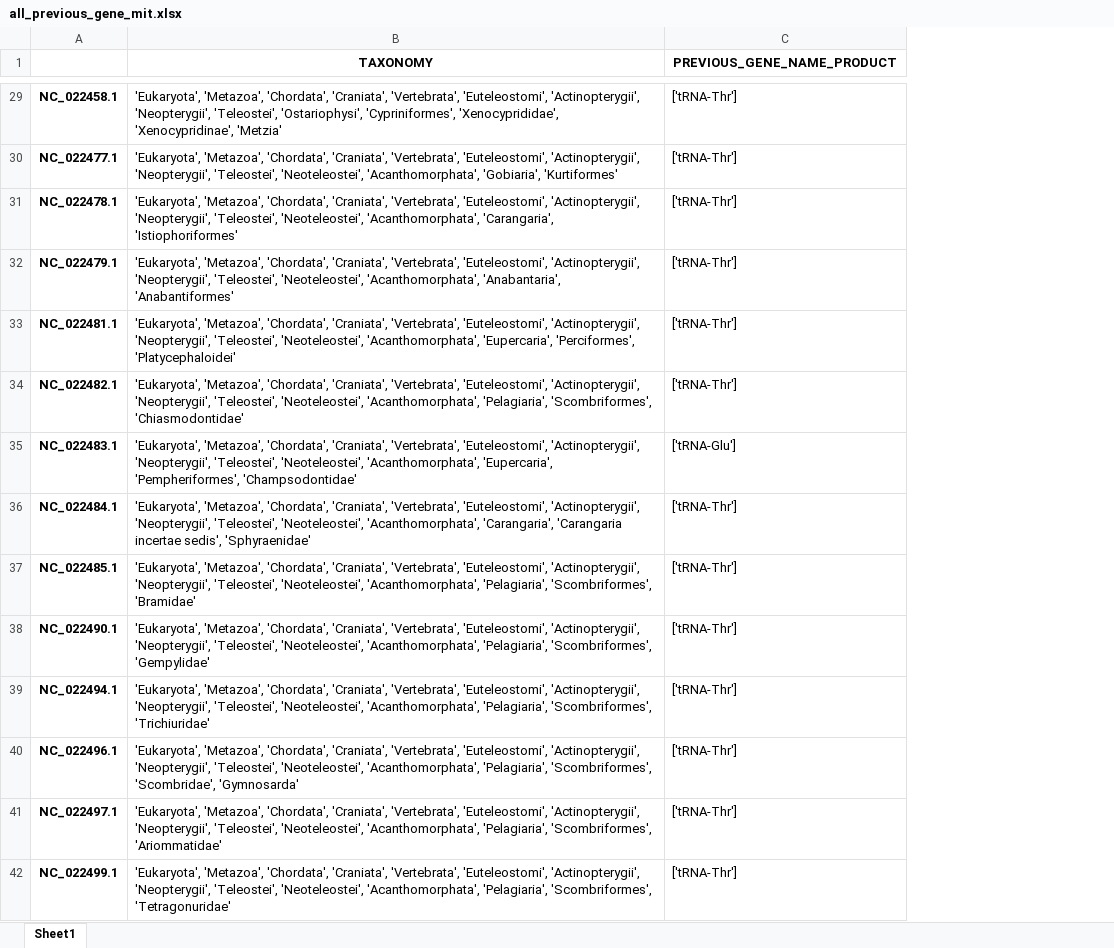
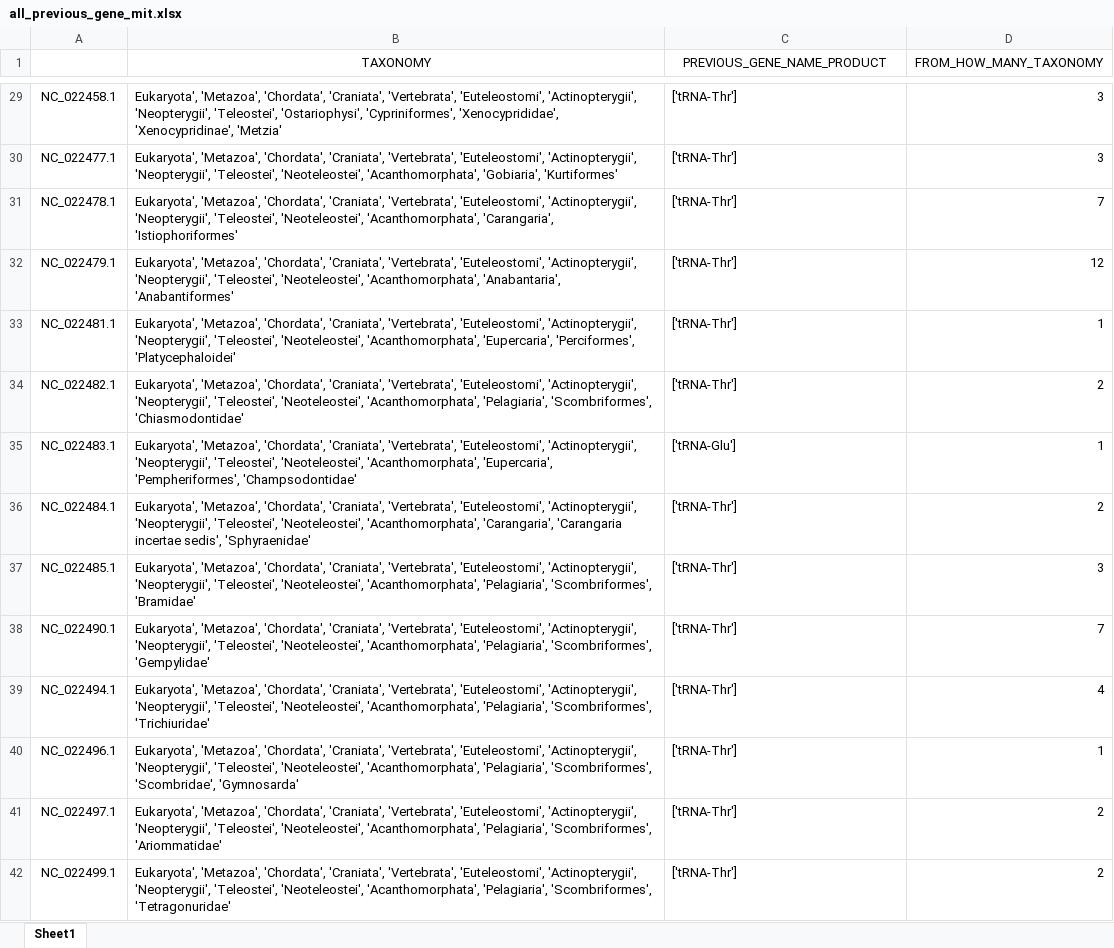
Before and after one commit to rszczygielski/masters_thesis_project, an Excel workbook: results/main_selected_taxonomy/not_selected_mit/all_previous_gene_mit.xlsx, sheet Sheet1, drawn as a sheet; only a part is shown, gaps mark what is left out; values as stored, in another font and other column widths than the file's, no borders; the diff covers the shown part only; the diff names each change by its address in the sheet, - before the commit and + after, or states it on an @@ line.

Commit message:
How many taxonomy column, gene location fixed, getDataFrameOfGenemesWithoutCR method developed

```diff
--- a/results/main_selected_taxonomy/not_selected_mit/all_previous_gene_mit.xlsx (sheet Sheet1)
+++ b/results/main_selected_taxonomy/not_selected_mit/all_previous_gene_mit.xlsx (sheet Sheet1)
+column D (FROM_HOW_MANY_TAXONOMY), rows 29-42: 3 | 3 | 7 | 12 | 1 | 2 | 1 | 2 | 3 | 7 | 4 | 1 | 2 | 2
-B1:C1 bold: on
+B1:C1 bold: off
-A29:A42 bold: on
+A29:A42 bold: off
-B29 (TAXONOMY): 'Eukaryota', 'Metazoa', 'Chordata',…
+B29 (TAXONOMY): Eukaryota', 'Metazoa', 'Chordata',…
-B30 (TAXONOMY): 'Eukaryota', 'Metazoa', 'Chordata',…
+B30 (TAXONOMY): Eukaryota', 'Metazoa', 'Chordata',…
-B31 (TAXONOMY): 'Eukaryota', 'Metazoa', 'Chordata',…
+B31 (TAXONOMY): Eukaryota', 'Metazoa', 'Chordata',…
-B32 (TAXONOMY): 'Eukaryota', 'Metazoa', 'Chordata',…
+B32 (TAXONOMY): Eukaryota', 'Metazoa', 'Chordata',…
-B33 (TAXONOMY): 'Eukaryota', 'Metazoa', 'Chordata',…
+B33 (TAXONOMY): Eukaryota', 'Metazoa', 'Chordata',…
-B34 (TAXONOMY): 'Eukaryota', 'Metazoa', 'Chordata',…
+B34 (TAXONOMY): Eukaryota', 'Metazoa', 'Chordata',…
-B35 (TAXONOMY): 'Eukaryota', 'Metazoa', 'Chordata',…
+B35 (TAXONOMY): Eukaryota', 'Metazoa', 'Chordata',…
-B36 (TAXONOMY): 'Eukaryota', 'Metazoa', 'Chordata',…
+B36 (TAXONOMY): Eukaryota', 'Metazoa', 'Chordata',…
-B37 (TAXONOMY): 'Eukaryota', 'Metazoa', 'Chordata',…
+B37 (TAXONOMY): Eukaryota', 'Metazoa', 'Chordata',…
-B38 (TAXONOMY): 'Eukaryota', 'Metazoa', 'Chordata',…
+B38 (TAXONOMY): Eukaryota', 'Metazoa', 'Chordata',…
-B39 (TAXONOMY): 'Eukaryota', 'Metazoa', 'Chordata',…
+B39 (TAXONOMY): Eukaryota', 'Metazoa', 'Chordata',…
-B40 (TAXONOMY): 'Eukaryota', 'Metazoa', 'Chordata',…
+B40 (TAXONOMY): Eukaryota', 'Metazoa', 'Chordata',…
-B41 (TAXONOMY): 'Eukaryota', 'Metazoa', 'Chordata',…
+B41 (TAXONOMY): Eukaryota', 'Metazoa', 'Chordata',…
-B42 (TAXONOMY): 'Eukaryota', 'Metazoa', 'Chordata',…
+B42 (TAXONOMY): Eukaryota', 'Metazoa', 'Chordata',…
```
Also changed, not shown: 1050 edited cells and cell formats elsewhere in this sheet, results/main_selected_taxonomy/not_selected_mit/all_next_gene_mit.xlsx, 2 other files.
